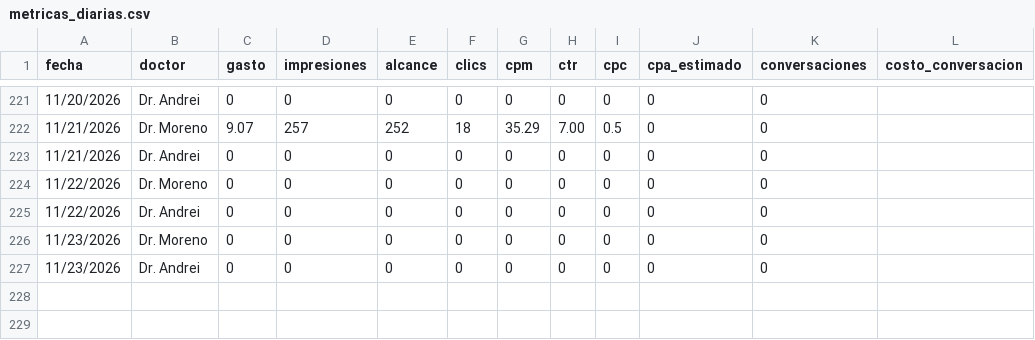
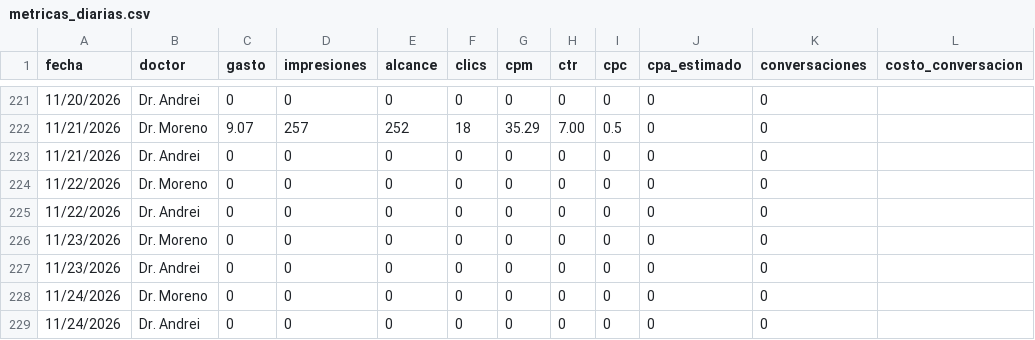
Before and after one commit to alanrdzpach-ux/alan-briefings, a CSV file: metricas_diarias.csv, drawn as a sheet; only a part is shown, gaps mark what is left out; the diff names each change by its address in the sheet, - before the commit and + after, or states it on an @@ line.

```diff
--- a/metricas_diarias.csv
+++ b/metricas_diarias.csv
+row 228: 11/24/2026 | Dr. Moreno | 0 | 0 | 0 | 0 | 0 | 0 | 0 | 0 | 0
+row 229: 11/24/2026 | Dr. Andrei | 0 | 0 | 0 | 0 | 0 | 0 | 0 | 0 | 0
```
Also changed, not shown: 1 other file.
